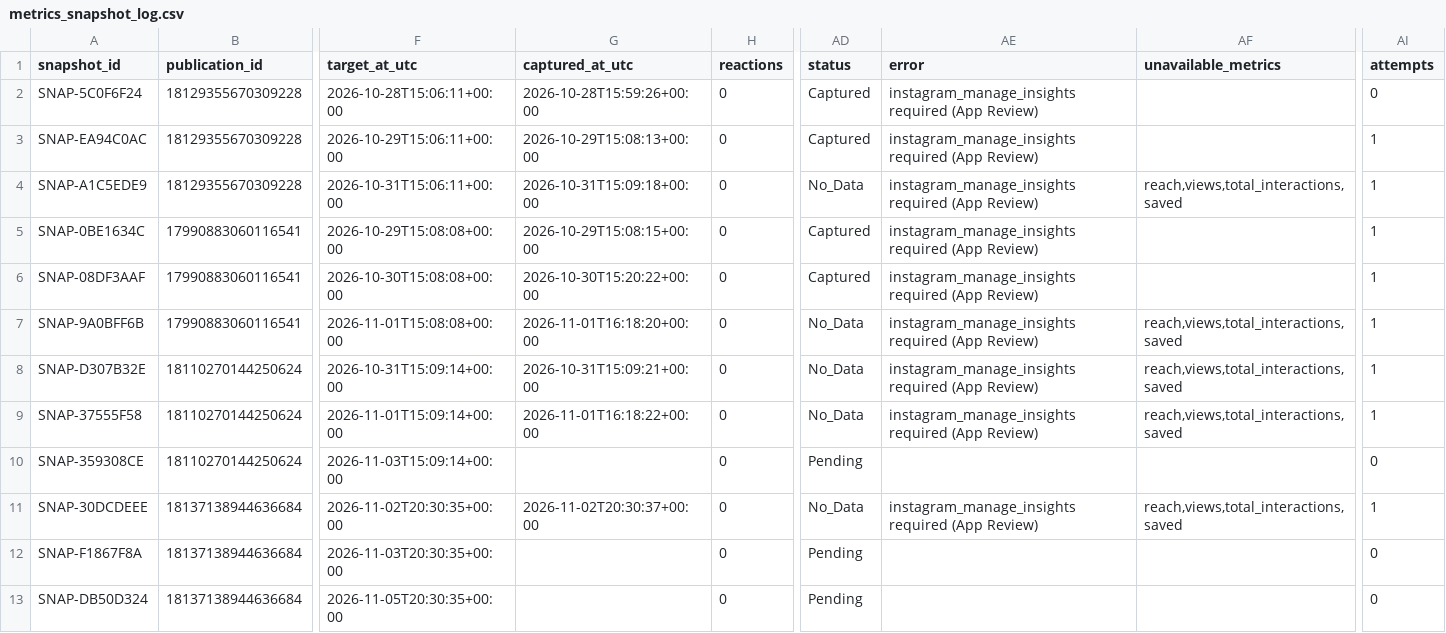
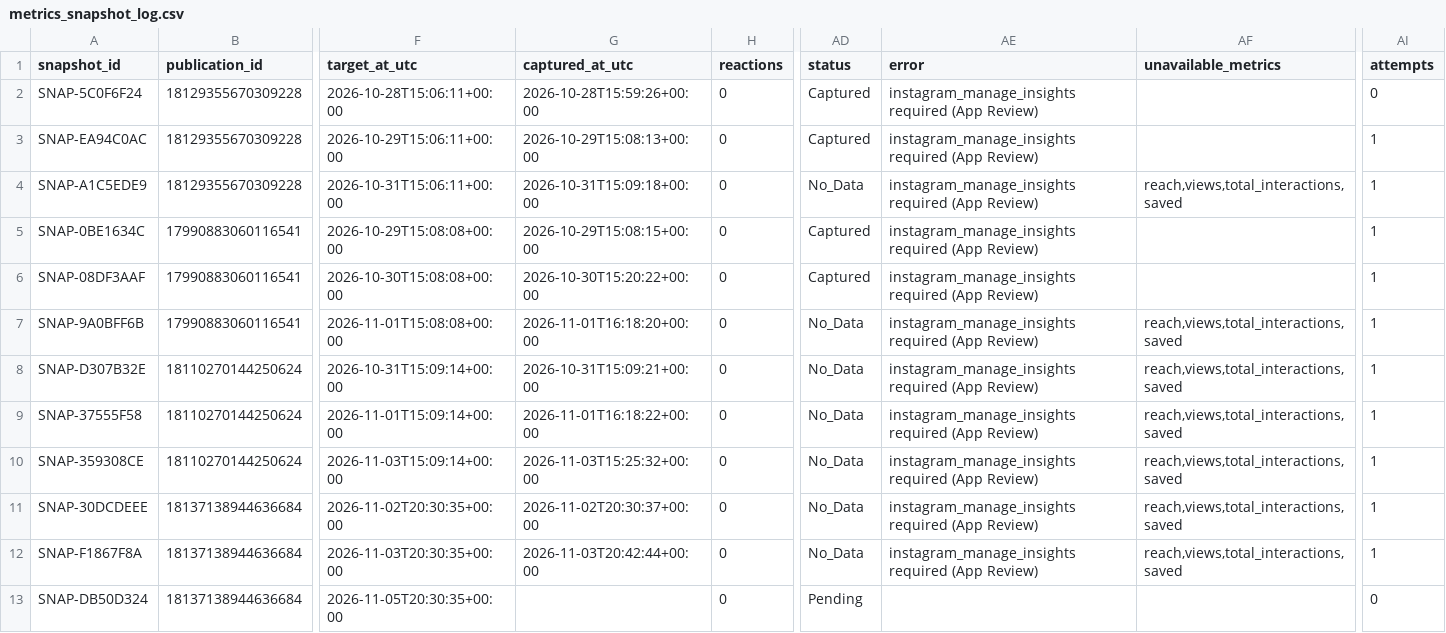
Before and after one commit to iomarketing09-sys/universe-sent-me-growth-os, a CSV file: tenants/flexi/metrics_snapshot_log.csv, drawn as a sheet; only a part is shown, gaps mark what is left out; the diff names each change by its address in the sheet, - before the commit and + after, or states it on an @@ line.

```diff
--- a/tenants/flexi/metrics_snapshot_log.csv
+++ b/tenants/flexi/metrics_snapshot_log.csv
-G10 (captured_at_utc): (empty)
+G10 (captured_at_utc): 2026-11-03T15:25:32+00:00
-AD10 (status): Pending
+AD10 (status): No_Data
-AE10 (error): (empty)
+AE10 (error): instagram_manage_insights required (App Review)
-AF10 (unavailable_metrics): (empty)
+AF10 (unavailable_metrics): reach,views,total_interactions,saved
-AI10 (attempts): 0
+AI10 (attempts): 1
-G12 (captured_at_utc): (empty)
+G12 (captured_at_utc): 2026-11-03T20:42:44+00:00
-AD12 (status): Pending
+AD12 (status): No_Data
-AE12 (error): (empty)
+AE12 (error): instagram_manage_insights required (App Review)
-AF12 (unavailable_metrics): (empty)
+AF12 (unavailable_metrics): reach,views,total_interactions,saved
-AI12 (attempts): 0
+AI12 (attempts): 1
```
Also changed, not shown: tenants/micas-art-deco/metrics_snapshot_log.csv, tenants/micas-art-deco/publication_log_week2.csv, 20 other files.
